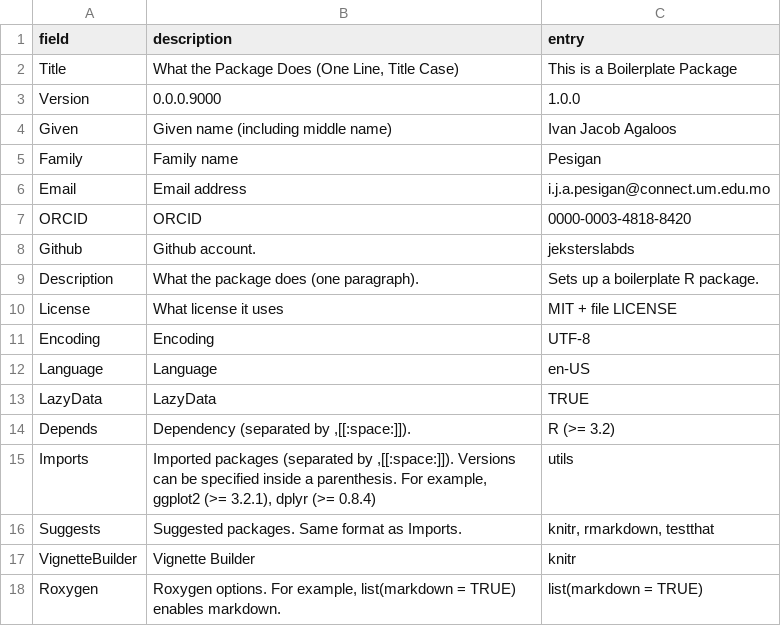
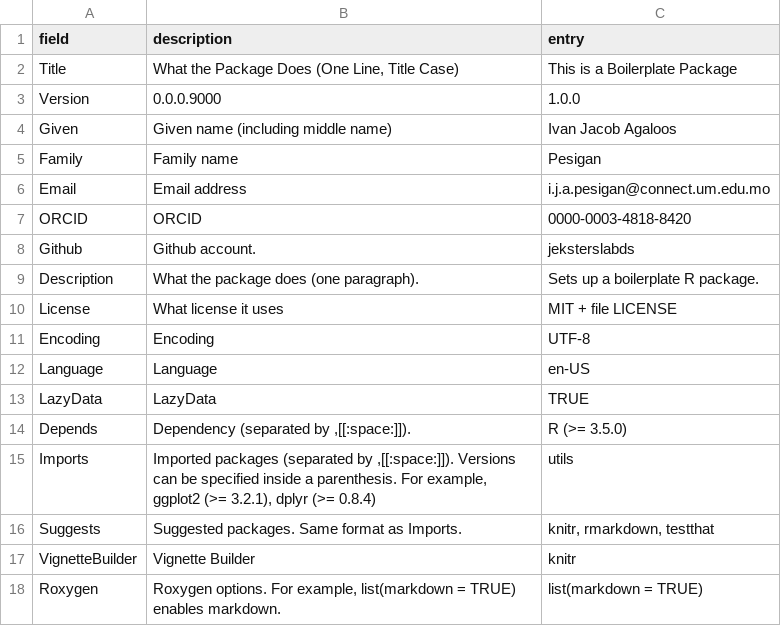
Before and after one commit to jeksterslabds/jeksterslabRpkg, a CSV file: inst/extdata/DESCRIPTION.csv, drawn as a sheet.

```diff
--- a/inst/extdata/DESCRIPTION.csv
+++ b/inst/extdata/DESCRIPTION.csv
@@ -13,3 +13,3 @@ Language,Language,en-US
 LazyData,LazyData,TRUE
-Depends,"Dependency (separated by ,[[:space:]]).",R (>= 3.2)
+Depends,"Dependency (separated by ,[[:space:]]).",R (>= 3.5.0)
 Imports,"Imported packages (separated by ,[[:space:]]). Versions can be specified inside a parenthesis. For example, ggplot2 (>= 3.2.1), dplyr (>= 0.8.4)",utils
```
Also changed, not shown: 1 other file.
